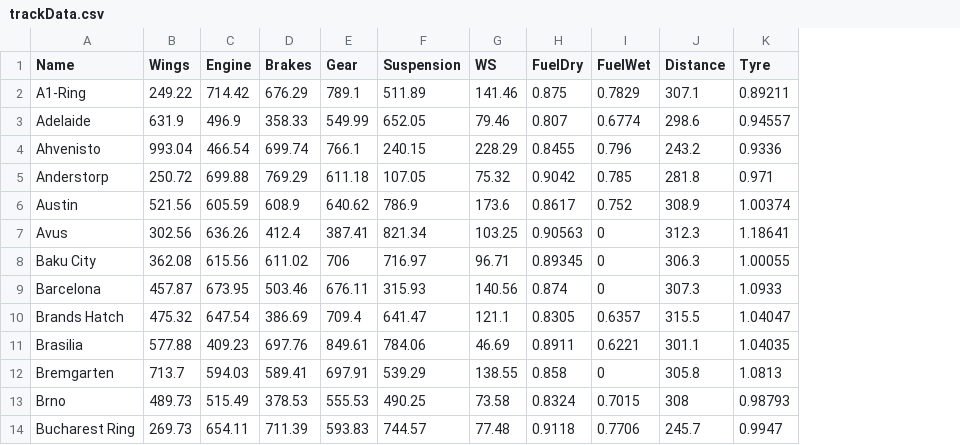
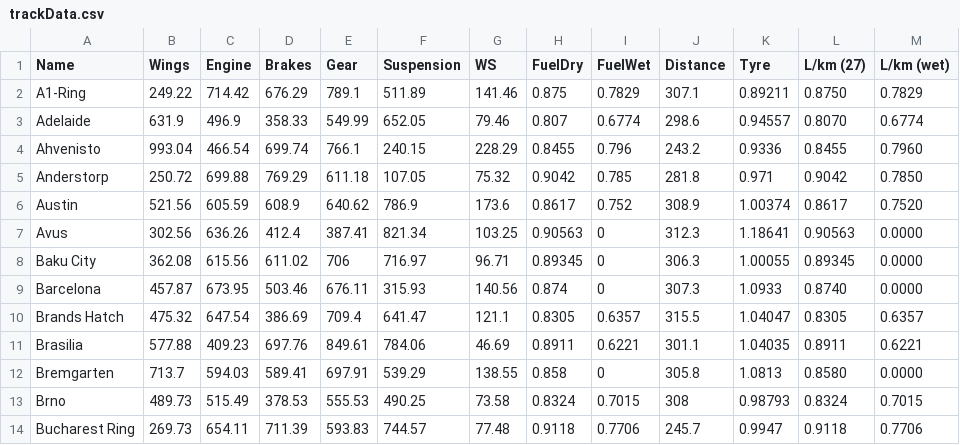
Before and after one commit to whompratt/gapp, a CSV file: trackData.csv, drawn as a sheet; only a part is shown; the diff names each change by its address in the sheet, - before the commit and + after, or states it on an @@ line.

Commit message:
Added fuel load and pit time calculations to the strategy section. This needs testing on someone that has a technical director, as I do not

```diff
--- a/trackData.csv
+++ b/trackData.csv
+column L (L/km (27)), rows 2-14: 0.8750 | 0.8070 | 0.8455 | 0.9042 | 0.8617 | 0.90563 | 0.89345 | 0.8740 | 0.8305 | 0.8911 | 0.8580 | 0.8324 | 0.9118
+column M (L/km (wet)), rows 2-14: 0.7829 | 0.6774 | 0.7960 | 0.7850 | 0.7520 | 0.0000 | 0.0000 | 0.0000 | 0.6357 | 0.6221 | 0.0000 | 0.7015 | 0.7706
```
Also changed, not shown: 11 other files.
